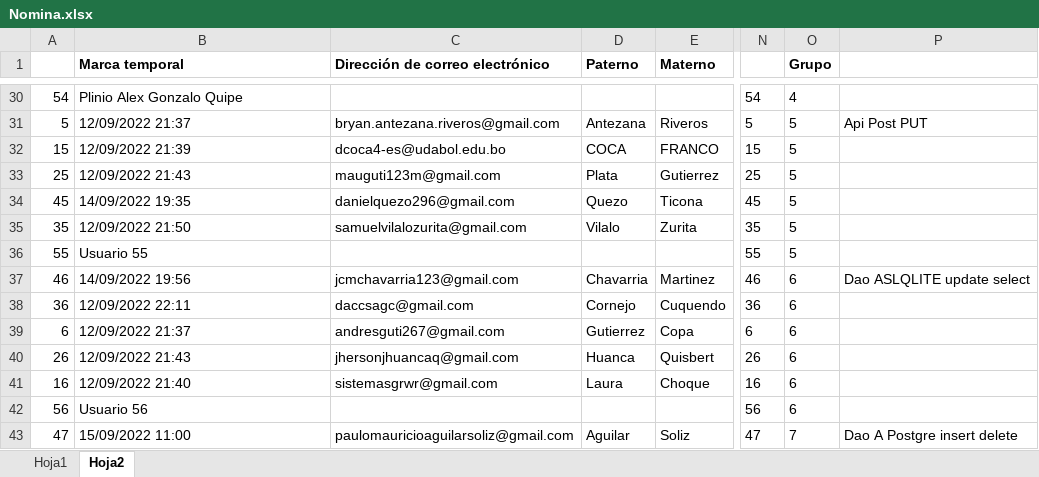
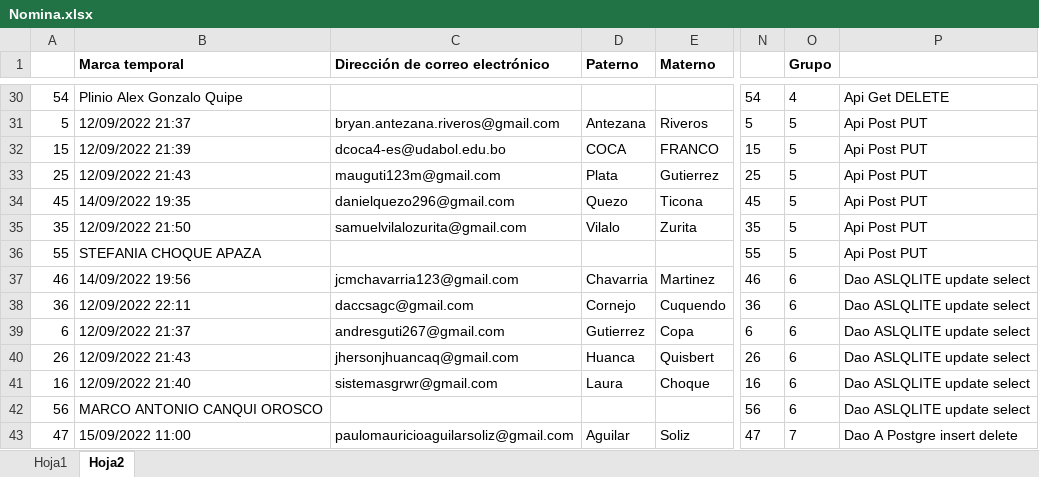
Before and after one commit to ziurregor/UDABOL_202202, an Excel workbook: Nomina.xlsx, sheet Hoja2, drawn as a sheet; only a part is shown, gaps mark what is left out; values as stored, in another font and other column widths than the file's, no borders; the diff covers the shown part only; the diff names each change by its address in the sheet, - before the commit and + after, or states it on an @@ line.

```diff
--- a/Nomina.xlsx (sheet Hoja2)
+++ b/Nomina.xlsx (sheet Hoja2)
-P30: (empty)
+P30: Api Get DELETE
-P32:P36: (empty)
+P32:P36: Api Post PUT
-B36 (Marca temporal): Usuario 55
+B36 (Marca temporal): STEFANIA CHOQUE APAZA
-P38:P42: (empty)
+P38:P42: Dao ASLQLITE update select
-B42 (Marca temporal): Usuario 56
+B42 (Marca temporal): MARCO ANTONIO CANQUI OROSCO
```
Also changed, not shown: 2 added rows and 35 edited cells elsewhere in this sheet, formulas that keep their value.
